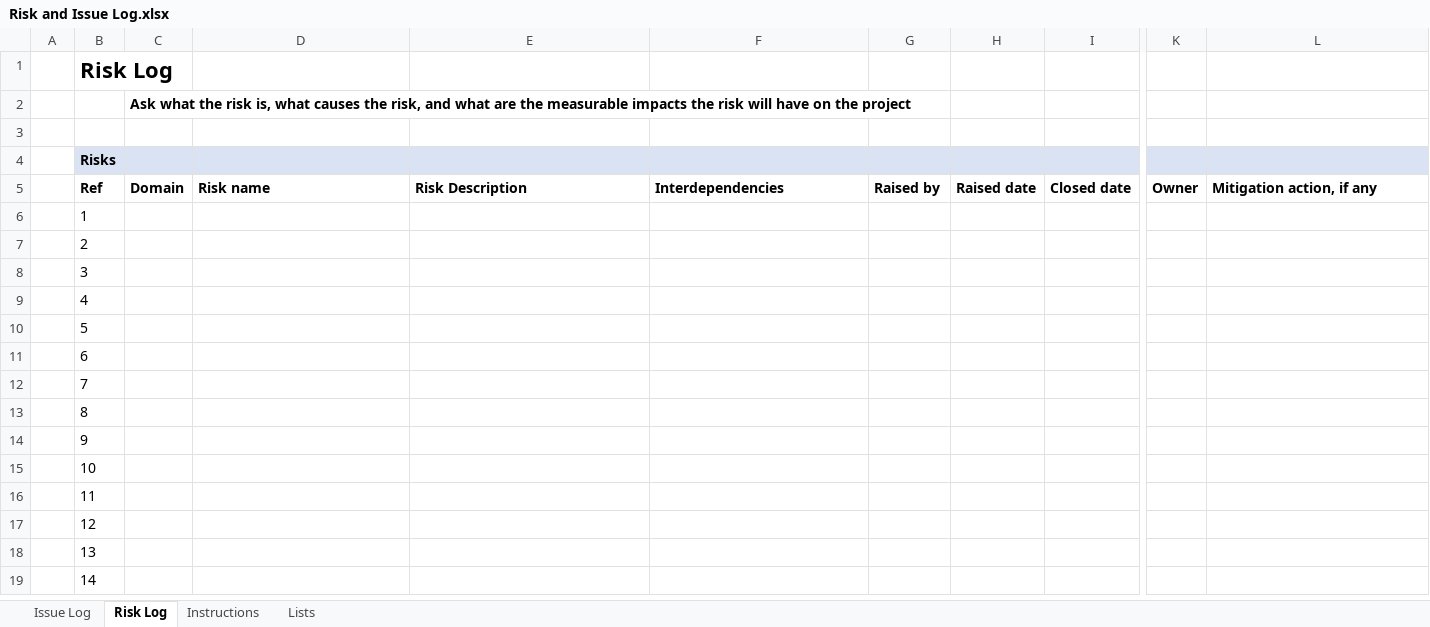
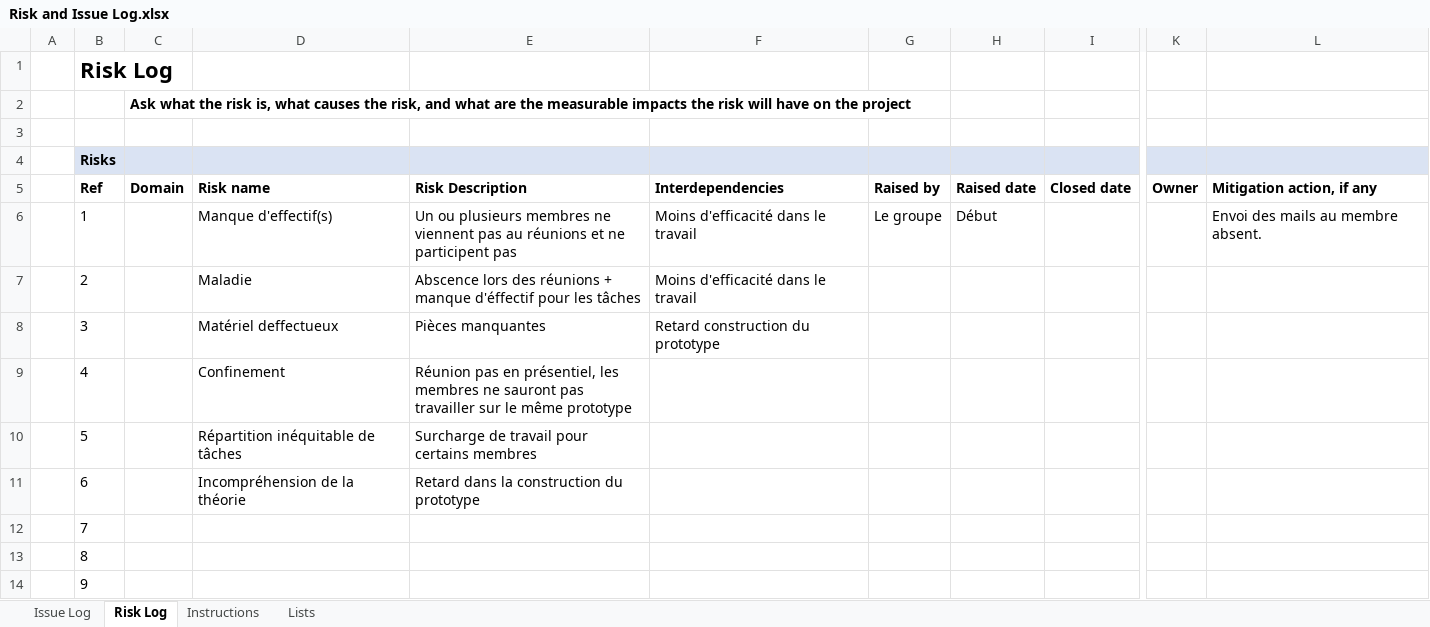
Before and after one commit to Sourayaznb/Tomographie, an Excel workbook: Gestion/Risk and Issue Log.xlsx, sheet Risk Log, drawn as a sheet; only a part is shown, gaps mark what is left out; the shorter side is filled out with more unchanged rows; values as stored, in another font and other column widths than the file's, no borders; conditional formats not drawn; the diff names each change by its address in the sheet, - before the commit and + after, or states it on an @@ line.

Commit message:
Replace Risk and Issue Log.xlsx 19/10

```diff
--- a/Gestion/Risk and Issue Log.xlsx (sheet Risk Log)
+++ b/Gestion/Risk and Issue Log.xlsx (sheet Risk Log)
-D6 (Risk name): (empty)
+D6 (Risk name): Manque d'effectif(s)
-E6 (Risk Description): (empty)
+E6 (Risk Description): Un ou plusieurs membres ne viennent pas au réunions et ne participent pas
-F6:F7 (Interdependencies): (empty)
+F6:F7 (Interdependencies): Moins d'efficacité dans le travail
-G6 (Raised by): (empty)
+G6 (Raised by): Le groupe
-H6 (Raised date): (empty)
+H6 (Raised date): Début
-L6 (Mitigation action, if any): (empty)
+L6 (Mitigation action, if any): Envoi des mails au membre absent.
-D7 (Risk name): (empty)
+D7 (Risk name): Maladie
-E7 (Risk Description): (empty)
+E7 (Risk Description): Abscence lors des réunions + manque d'éffectif pour les tâches
-D8 (Risk name): (empty)
+D8 (Risk name): Matériel deffectueux
-E8 (Risk Description): (empty)
+E8 (Risk Description): Pièces manquantes
-F8 (Interdependencies): (empty)
+F8 (Interdependencies): Retard construction du prototype
-D9 (Risk name): (empty)
+D9 (Risk name): Confinement
-E9 (Risk Description): (empty)
+E9 (Risk Description): Réunion pas en présentiel, les membres ne sauront pas travailler sur le même prototype
-D10 (Risk name): (empty)
+D10 (Risk name): Répartition inéquitable de tâches
-E10 (Risk Description): (empty)
+E10 (Risk Description): Surcharge de travail pour certains membres
-D11 (Risk name): (empty)
+D11 (Risk name): Incompréhension de la théorie
-E11 (Risk Description): (empty)
+E11 (Risk Description): Retard dans la construction du prototype
```
Also changed, not shown: sheet Issue Log.
